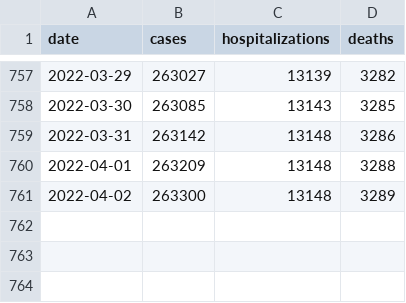
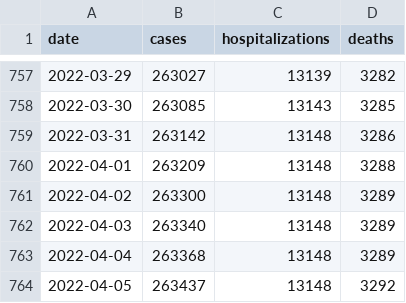
Before and after one commit to FranklinChen/covid-19-allegheny-county, a CSV file: covid-19-allegheny-county.csv, drawn as a sheet; only a part is shown, gaps mark what is left out; the diff names each change by its address in the sheet, - before the commit and + after, or states it on an @@ line.

Commit message:
Daily update.

```diff
--- a/covid-19-allegheny-county.csv
+++ b/covid-19-allegheny-county.csv
+row 762: 2022-04-03 | 263340 | 13148 | 3289
+row 763: 2022-04-04 | 263368 | 13148 | 3289
+row 764: 2022-04-05 | 263437 | 13148 | 3292
```
